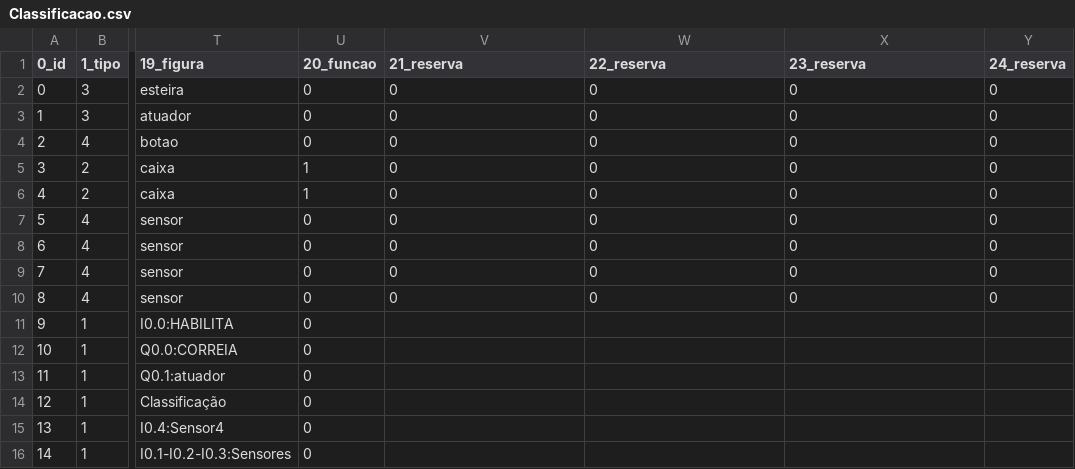
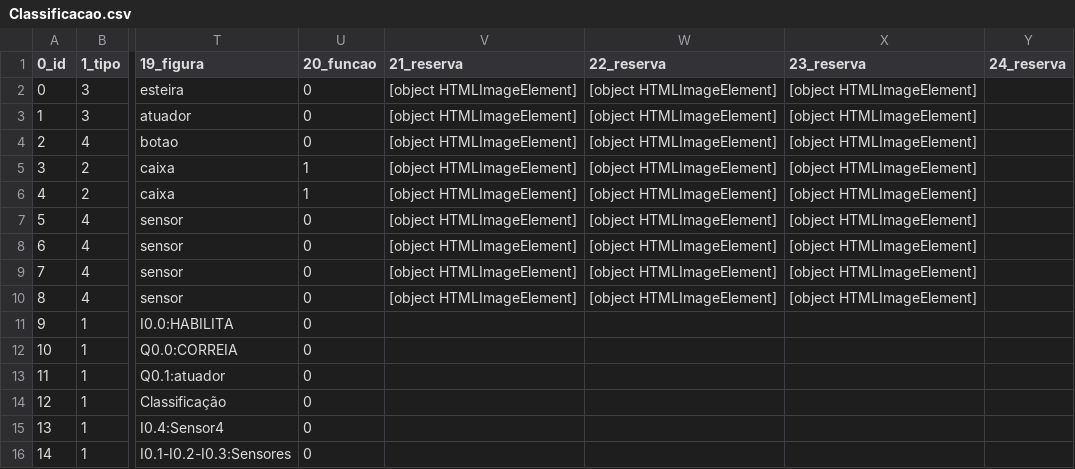
Before and after one commit to giovanisouza11/scriwebplus, a CSV file: scriweb/simulacao/Classificacao/Classificacao.csv, drawn as a sheet; only a part is shown, gaps mark what is left out; the diff names each change by its address in the sheet, - before the commit and + after, or states it on an @@ line.

Commit message:
Add files via upload

```diff
--- a/scriweb/simulacao/Classificacao/Classificacao.csv
+++ b/scriweb/simulacao/Classificacao/Classificacao.csv
-V2:V10 (21_reserva): 0
+V2:V10 (21_reserva): [object HTMLImageElement]
-W2:W10 (22_reserva): 0
+W2:W10 (22_reserva): [object HTMLImageElement]
-X2:X10 (23_reserva): 0
+X2:X10 (23_reserva): [object HTMLImageElement]
-Y2:Y10 (24_reserva): 0
+Y2:Y10 (24_reserva): (empty)
```
